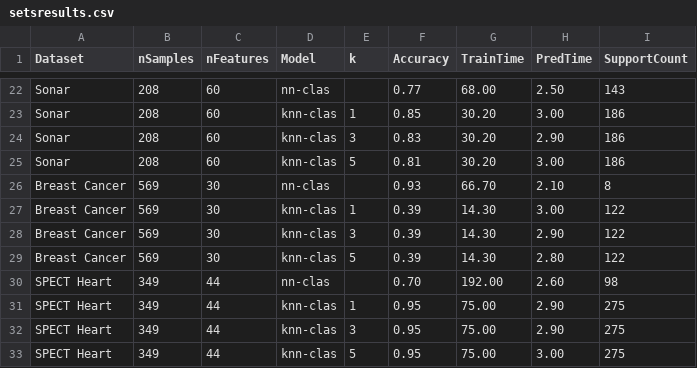
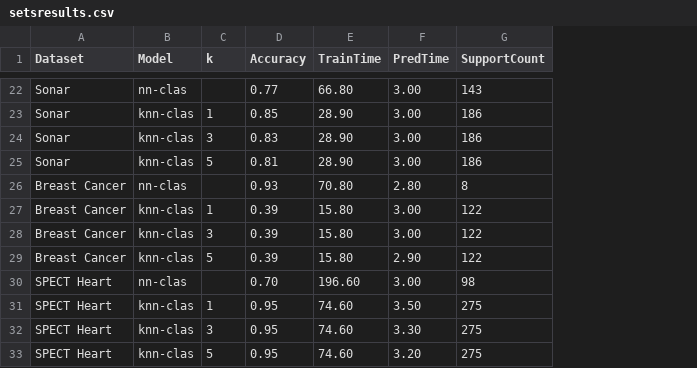
Before and after one commit to eduardo-ufmg/knn-clas, a CSV file: scripts/comparison_results/setsresults.csv, drawn as a sheet; only a part is shown, gaps mark what is left out; removed rows and columns are numbered as before the commit, all else as after; the diff covers the shown part only; the diff names each change by its address in the sheet, - before the commit and + after, or states it on an @@ line.

```diff
--- a/scripts/comparison_results/setsresults.csv
+++ b/scripts/comparison_results/setsresults.csv
-column B (nSamples), rows 22-33: 208 | 208 | 208 | 208 | 569 | 569 | 569 | 569 | 349 | 349 | 349 | 349
-column C (nFeatures), rows 22-33: 60 | 60 | 60 | 60 | 30 | 30 | 30 | 30 | 44 | 44 | 44 | 44
-E22 (TrainTime): 68.00
+E22 (TrainTime): 66.80
-F22 (PredTime): 2.50
+F22 (PredTime): 3.00
-E23:E25 (TrainTime): 30.20
+E23:E25 (TrainTime): 28.90
-F24 (PredTime): 2.90
+F24 (PredTime): 3.00
-E26 (TrainTime): 66.70
+E26 (TrainTime): 70.80
-F26 (PredTime): 2.10
+F26 (PredTime): 2.80
-E27:E29 (TrainTime): 14.30
+E27:E29 (TrainTime): 15.80
-F28 (PredTime): 2.90
+F28 (PredTime): 3.00
-F29 (PredTime): 2.80
+F29 (PredTime): 2.90
-E30 (TrainTime): 192.00
+E30 (TrainTime): 196.60
-F30 (PredTime): 2.60
+F30 (PredTime): 3.00
-E31:E33 (TrainTime): 75.00
+E31:E33 (TrainTime): 74.60
-F31 (PredTime): 2.90
+F31 (PredTime): 3.50
-F32 (PredTime): 2.90
+F32 (PredTime): 3.30
-F33 (PredTime): 3.00
+F33 (PredTime): 3.20
```
Also changed, not shown: 39 edited cells elsewhere in this file, 9 other files.
